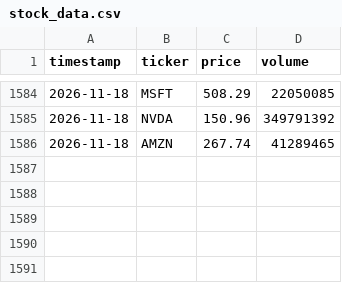
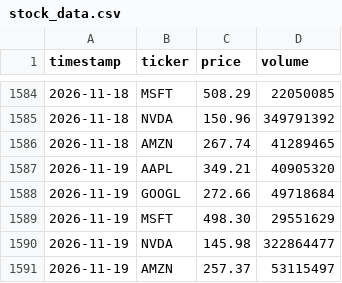
Before and after one commit to mitchellballinger/stock-price-pipeline, a CSV file: stock_data.csv, drawn as a sheet; only a part is shown, gaps mark what is left out.

```diff
--- a/stock_data.csv
+++ b/stock_data.csv
@@ -1586 +1586,6 @@ timestamp,ticker,price,volume
 2026-11-18,AMZN,267.74,41289465
+2026-11-19,AAPL,349.21,40905320
+2026-11-19,GOOGL,272.66,49718684
+2026-11-19,MSFT,498.30,29551629
+2026-11-19,NVDA,145.98,322864477
+2026-11-19,AMZN,257.37,53115497
```
